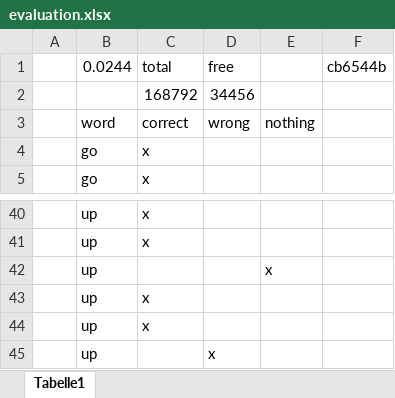
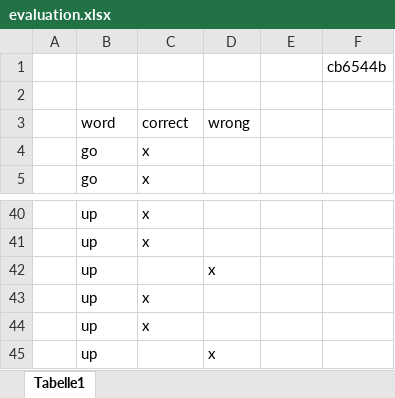
Before and after one commit to 88Creative88/WakeWordPicoW, an Excel workbook: evaluation/go-up/evaluation.xlsx, sheet Tabelle1, drawn as a sheet; only a part is shown, gaps mark what is left out; values as stored, in another font and other column widths than the file's, no borders; removed rows and columns are numbered as before the commit, all else as after; the diff names each change by its address in the sheet, - before the commit and + after, or states it on an @@ line.

Commit message:
some fixes in evaluation form

```diff
--- a/evaluation/go-up/evaluation.xlsx (sheet Tabelle1)
+++ b/evaluation/go-up/evaluation.xlsx (sheet Tabelle1)
-row 1:  | 0.0244 | total | free |  | cb6544b
+row 1:  |  |  |  |  | cb6544b
-row 2:  |  | 168792 | 34456
+row 2: (empty)
-E3: nothing
+E3: (empty)
-row 42:  | up |  |  | x
+row 42:  | up |  | x
```
Also changed, not shown: evaluation/go-no/evaluation.xlsx, evaluation/go-up-left/evaluation.xlsx, 5 other files.
